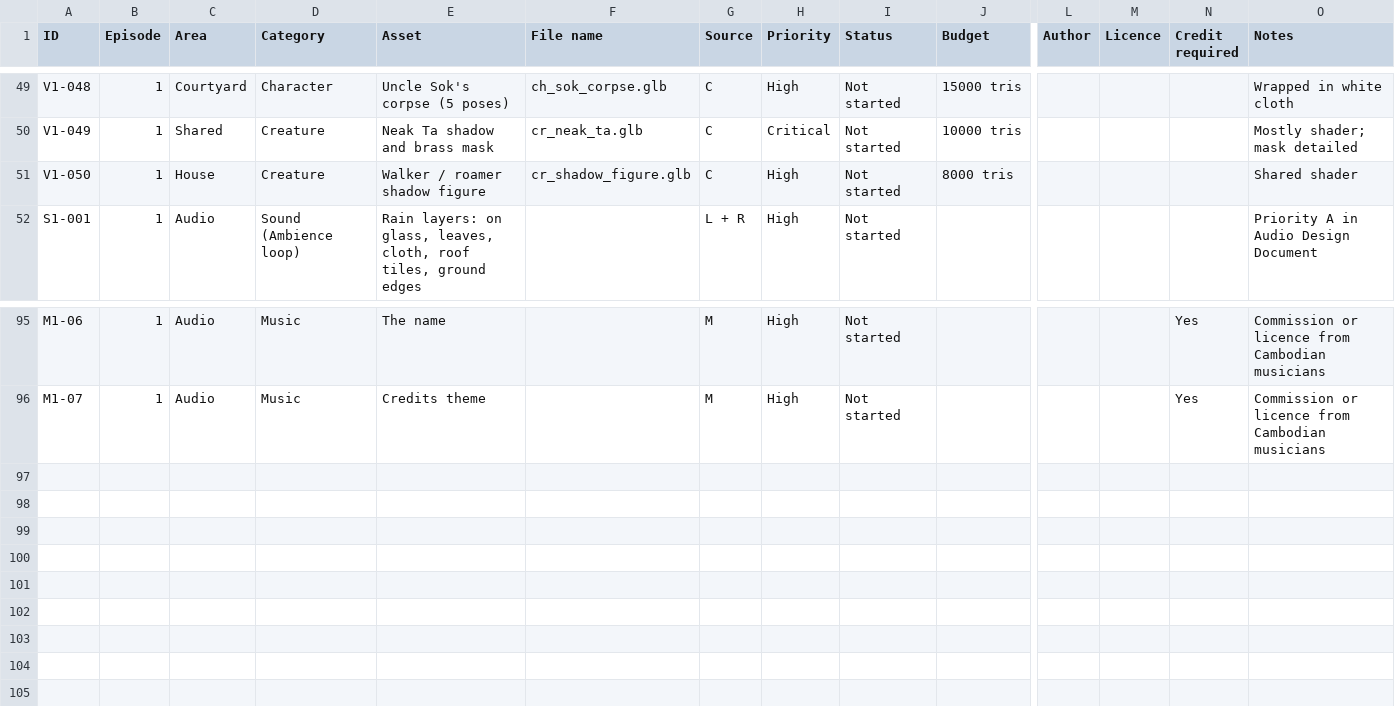
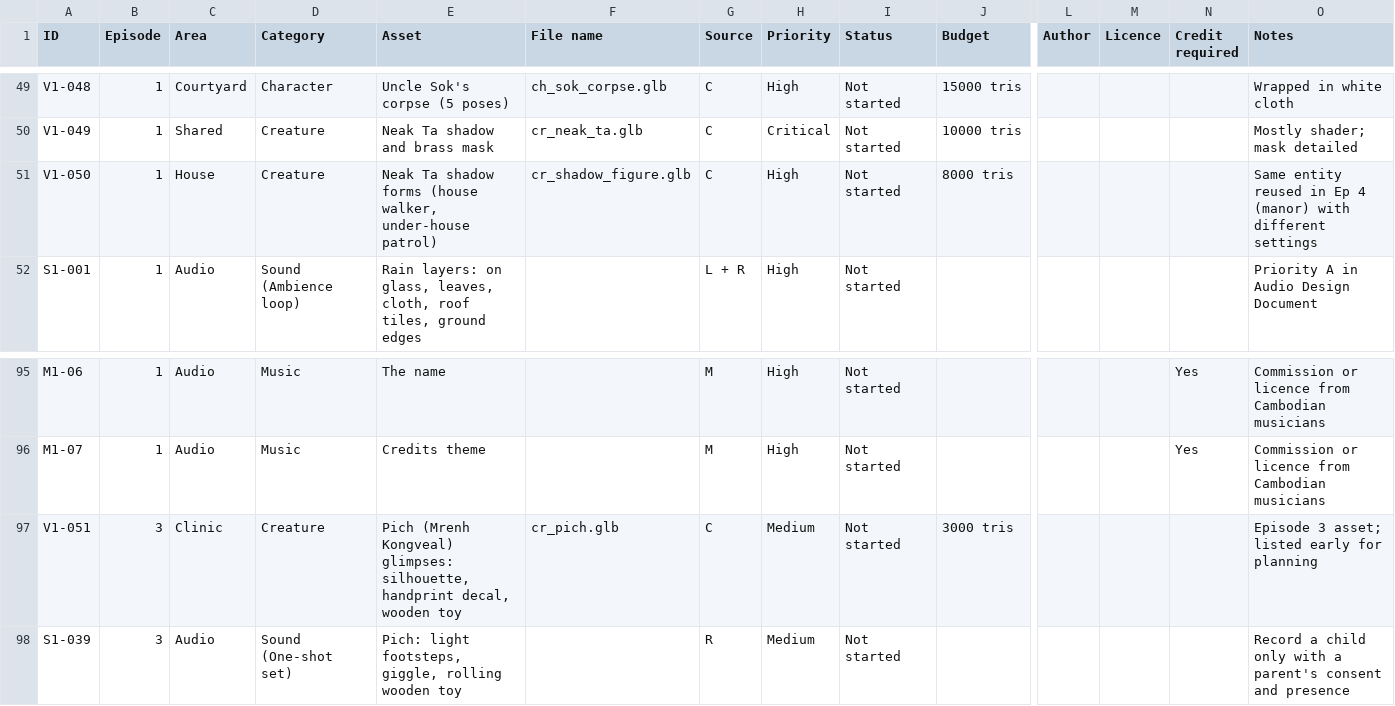
Before and after one commit to RithyBondeth/The-Unbroken-Debt, a CSV file: docs/production/asset-tracker.csv, drawn as a sheet; only a part is shown, gaps mark what is left out; rows hold the shown columns only; the diff names each change by its address in the sheet, - before the commit and + after, or states it on an @@ line.

```diff
--- a/docs/production/asset-tracker.csv
+++ b/docs/production/asset-tracker.csv
-E51 (Asset): Walker / roamer shadow figure
+E51 (Asset): Neak Ta shadow forms (house walker, under-house patrol)
-O51 (Notes): Shared shader
+O51 (Notes): Same entity reused in Ep 4 (manor) with different settings
+row 97: V1-051 | 3 | Clinic | Creature | Pich (Mrenh Kongveal) glimpses: silhouette, handprint decal, wooden toy | cr_pich.glb | C | Medium | Not started | 3000 tris |  |  |  | Episode 3 asset; listed early for planning
+row 98: S1-039 | 3 | Audio | Sound (One-shot set) | Pich: light footsteps, giggle, rolling wooden toy |  | R | Medium | Not started |  |  |  |  | Record a child only with a parent's consent and presence
```
Also changed, not shown: 29 other files.
